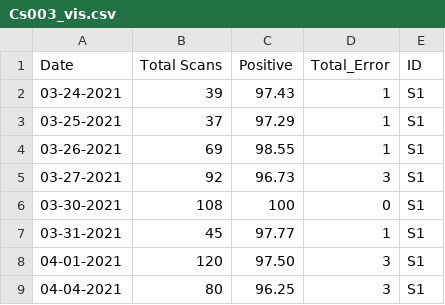
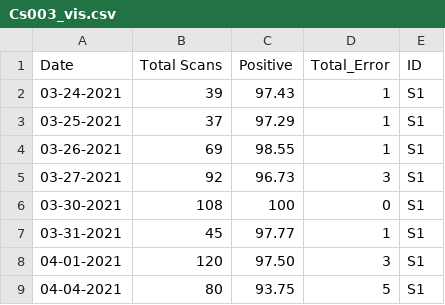
Before and after one commit to MONSTERharper/extra, a CSV file: Cs003_vis.csv, drawn as a sheet.

Commit message:
Update Cs003_vis.csv

```diff
--- a/Cs003_vis.csv
+++ b/Cs003_vis.csv
@@ -8,2 +8,2 @@ Date,Total Scans,Positive,Total_Error,ID
 04-01-2021,120,97.50,3,S1
-04-04-2021,80,96.25,3,S1
+04-04-2021,80,93.75,5,S1
```
